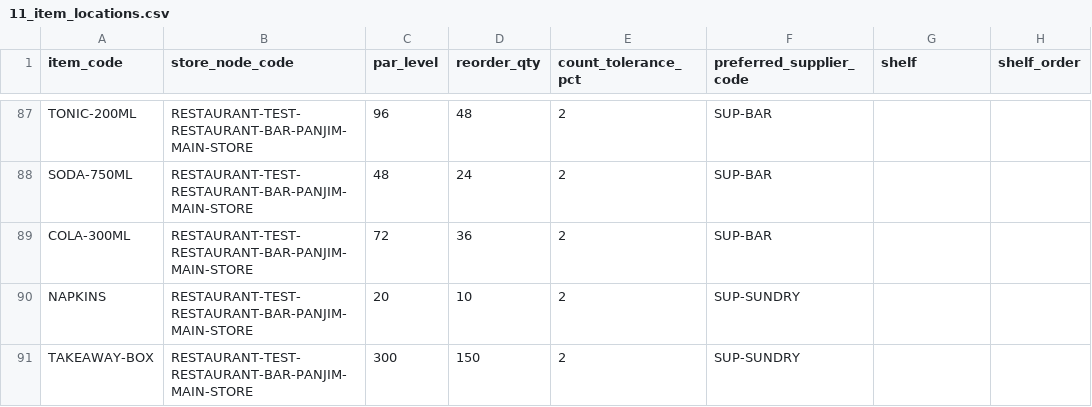
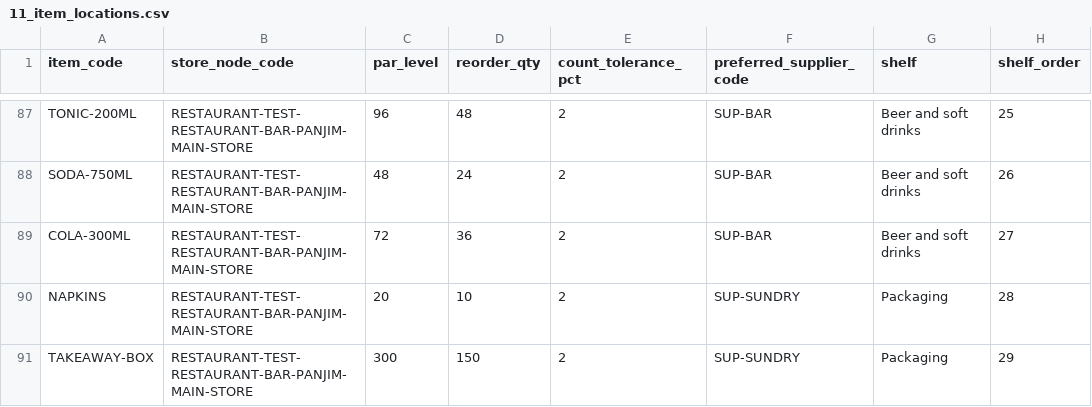
Before and after one commit to abhyudayapandey/hospitality-rms, a CSV file: docs/onboarding/demo/test-restaurant/11_item_locations.csv, drawn as a sheet; only a part is shown, gaps mark what is left out; the diff covers the shown part only; the diff names each change by its address in the sheet, - before the commit and + after, or states it on an @@ line.

```diff
--- a/docs/onboarding/demo/test-restaurant/11_item_locations.csv
+++ b/docs/onboarding/demo/test-restaurant/11_item_locations.csv
-G87:G89 (shelf): (empty)
+G87:G89 (shelf): Beer and soft drinks
-H87 (shelf_order): (empty)
+H87 (shelf_order): 25
-H88 (shelf_order): (empty)
+H88 (shelf_order): 26
-H89 (shelf_order): (empty)
+H89 (shelf_order): 27
-G90:G91 (shelf): (empty)
+G90:G91 (shelf): Packaging
-H90 (shelf_order): (empty)
+H90 (shelf_order): 28
-H91 (shelf_order): (empty)
+H91 (shelf_order): 29
```
Also changed, not shown: 50 edited cells elsewhere in this file, 58 other files.
